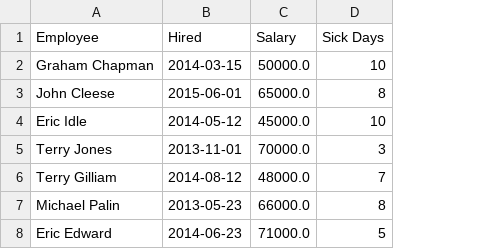
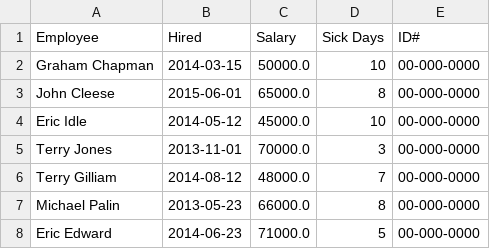
Before and after one commit to Mad-01/pythonCSV, a CSV file: hrdata_modified.csv, drawn as a sheet; the diff names each change by its address in the sheet, - before the commit and + after, or states it on an @@ line.

Commit message:
Added a col

```diff
--- a/hrdata_modified.csv
+++ b/hrdata_modified.csv
+column E (ID#), rows 2-8: all 00-000-0000
```
